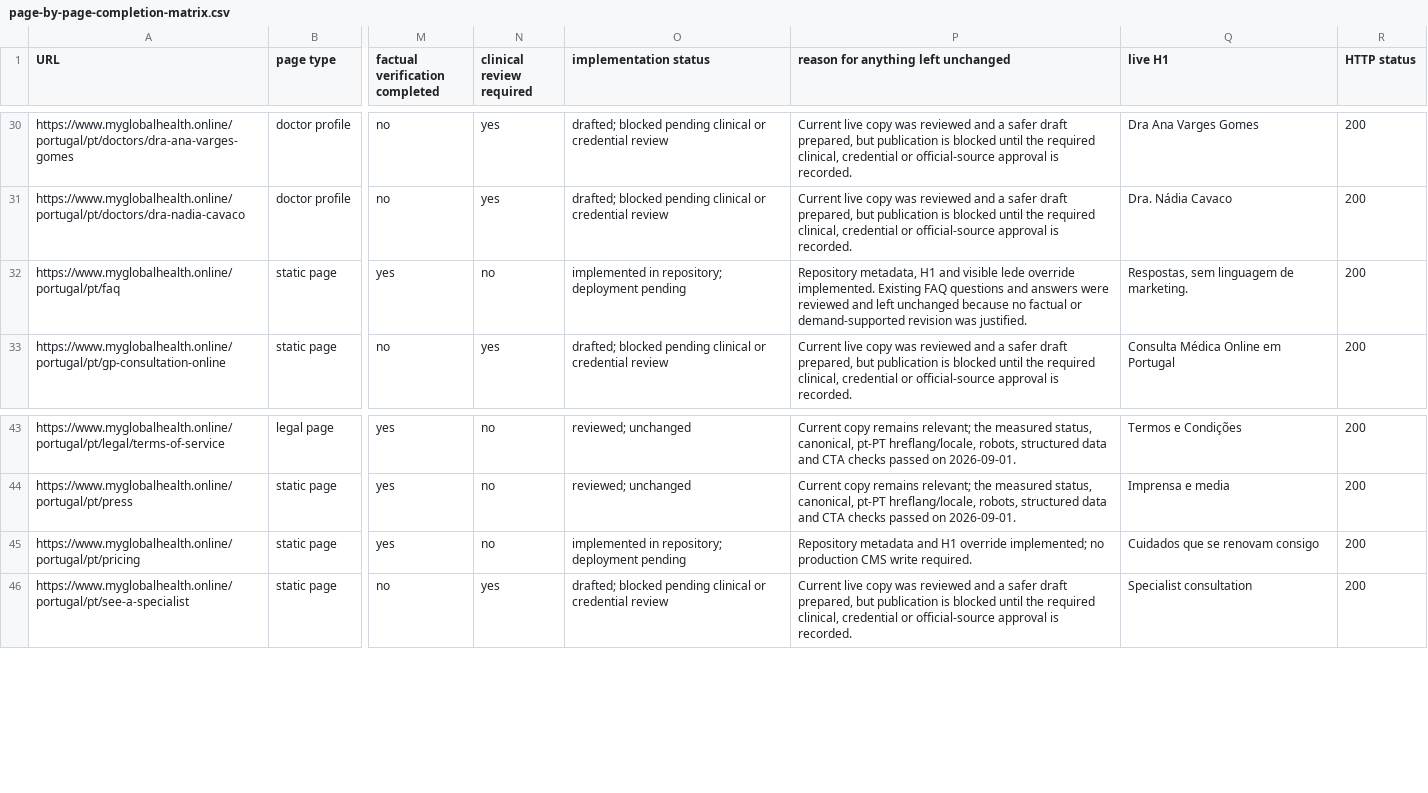
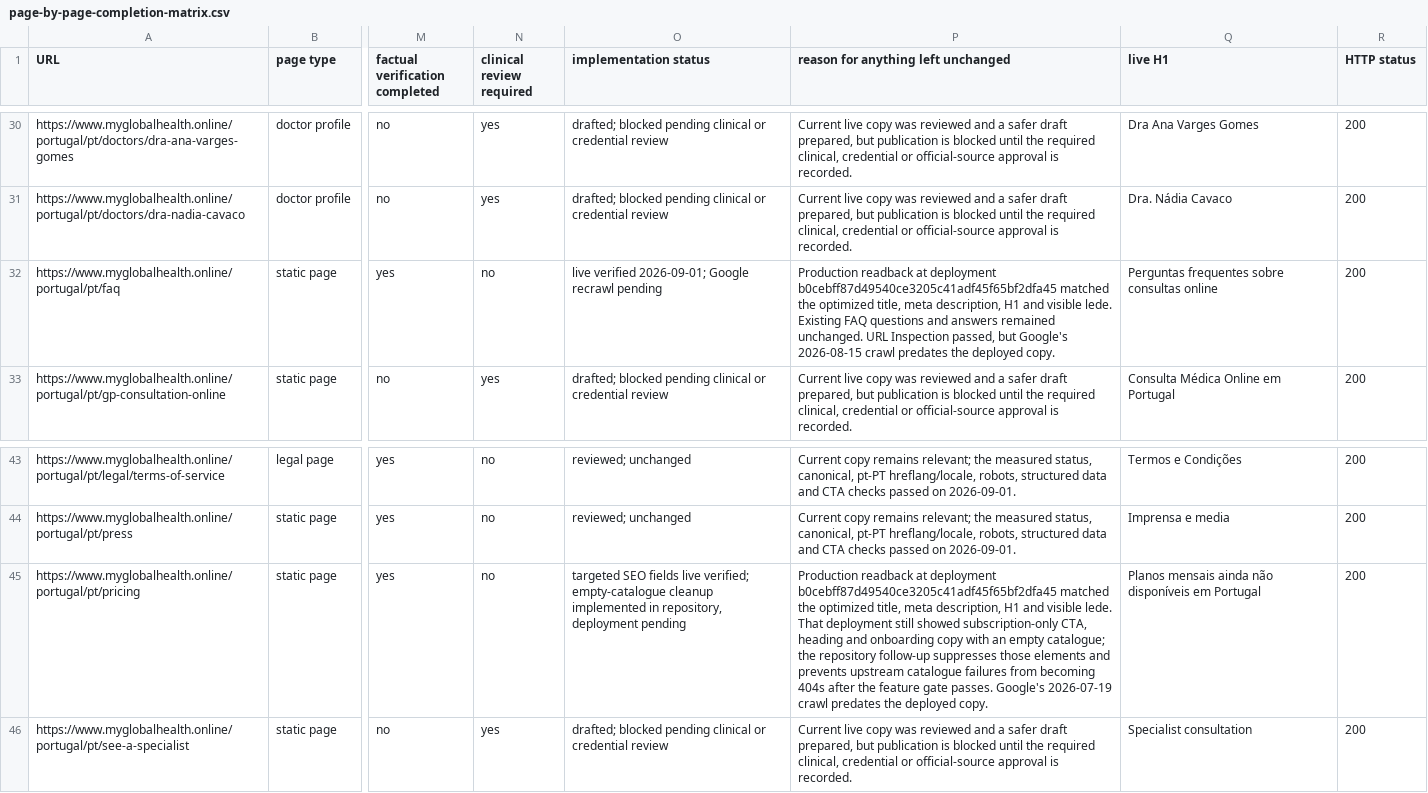
Before and after one commit to myglobalhealthonline/global-health-website, a CSV file: seo/portugal/page-by-page-completion-matrix.csv, drawn as a sheet; only a part is shown, gaps mark what is left out; the diff names each change by its address in the sheet, - before the commit and + after, or states it on an @@ line.

Commit message:
fix(seo): close Portugal pricing empty state

```diff
--- a/seo/portugal/page-by-page-completion-matrix.csv
+++ b/seo/portugal/page-by-page-completion-matrix.csv
-O32 (implementation status): implemented in repository; deployment pending
+O32 (implementation status): live verified 2026-09-01; Google recrawl pending
-P32: Repository metadata, H1 and visible lede override implemented. Existing FAQ questions and answers were reviewed and left unchanged because no factual or demand-supported revision was justified.
+P32: Production readback at deployment b0cebff87d49540ce3205c41adf45f65bf2dfa45 matched the optimized title, meta description, H1 and visible lede. Existing FAQ questions and answers remained unchanged. URL Inspection passed, but Google's 2026-08-15 crawl predates the deployed copy.
-Q32 (live H1): Respostas, sem linguagem de marketing.
+Q32 (live H1): Perguntas frequentes sobre consultas online
-O45 (implementation status): implemented in repository; deployment pending
+O45 (implementation status): targeted SEO fields live verified; empty-catalogue cleanup implemented in repository, deployment pending
-P45: Repository metadata and H1 override implemented; no production CMS write required.
+P45: Production readback at deployment b0cebff87d49540ce3205c41adf45f65bf2dfa45 matched the optimized title, meta description, H1 and visible lede. That deployment still showed subscription-only CTA, heading and onboarding copy with an empty catalogue; the repository follow-up suppresses those elements and prevents upstream catalogue failures from becoming 404s after the feature gate passes. Google's 2026-07-19 crawl predates the deployed copy.
-Q45 (live H1): Cuidados que se renovam consigo
+Q45 (live H1): Planos mensais ainda não disponíveis em Portugal
```
Also changed, not shown: 8 other files.
